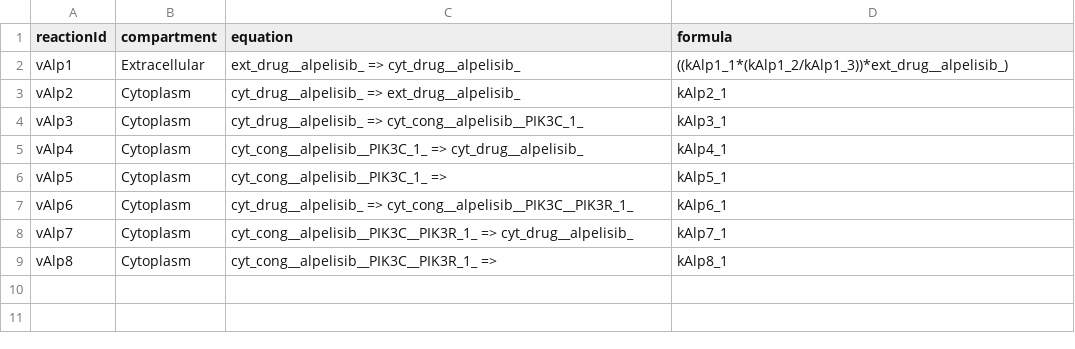
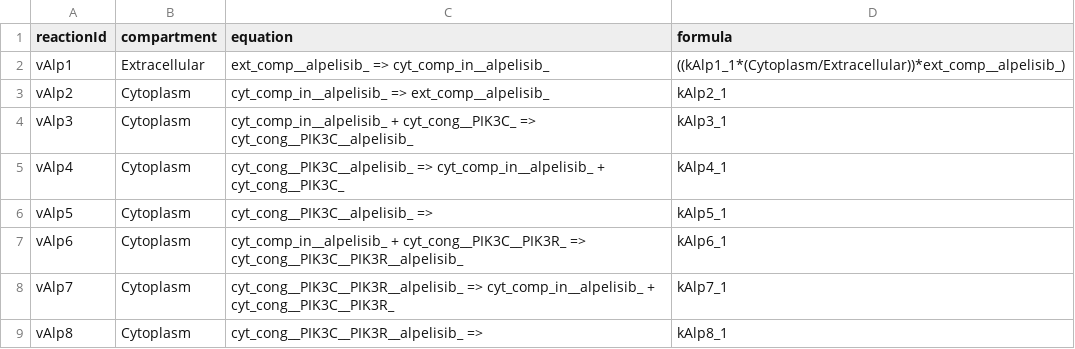
Before and after one commit to SPARCED/Version2, a TSV file: models/official/2025/data/alpelisib/ratelaws.tsv, drawn as a sheet.

Commit message:
Fix alpelisib model
Fix equations
Fix species names
Replace constant parameters by compartments names

```diff
--- a/models/official/2025/data/alpelisib/ratelaws.tsv
+++ b/models/official/2025/data/alpelisib/ratelaws.tsv
@@ -1,9 +1,9 @@
 reactionId	compartment	equation	formula
-vAlp1	Extracellular	ext_drug__alpelisib_ => cyt_drug__alpelisib_	((kAlp1_1*(kAlp1_2/kAlp1_3))*ext_drug__alpelisib_)	
-vAlp2	Cytoplasm	cyt_drug__alpelisib_ => ext_drug__alpelisib_	kAlp2_1
-vAlp3	Cytoplasm	cyt_drug__alpelisib_ => cyt_cong__alpelisib__PIK3C_1_	kAlp3_1
-vAlp4	Cytoplasm	cyt_cong__alpelisib__PIK3C_1_ => cyt_drug__alpelisib_	kAlp4_1
-vAlp5	Cytoplasm	cyt_cong__alpelisib__PIK3C_1_ =>	kAlp5_1
-vAlp6	Cytoplasm	cyt_drug__alpelisib_ => cyt_cong__alpelisib__PIK3C__PIK3R_1_	kAlp6_1
-vAlp7	Cytoplasm	cyt_cong__alpelisib__PIK3C__PIK3R_1_ => cyt_drug__alpelisib_	kAlp7_1
-vAlp8	Cytoplasm	cyt_cong__alpelisib__PIK3C__PIK3R_1_ =>	kAlp8_1
+vAlp1	Extracellular	ext_comp__alpelisib_ => cyt_comp_in__alpelisib_	((kAlp1_1*(Cytoplasm/Extracellular))*ext_comp__alpelisib_)	
+vAlp2	Cytoplasm	cyt_comp_in__alpelisib_ => ext_comp__alpelisib_	kAlp2_1
+vAlp3	Cytoplasm	cyt_comp_in__alpelisib_ + cyt_cong__PIK3C_ => cyt_cong__PIK3C__alpelisib_	kAlp3_1
+vAlp4	Cytoplasm	cyt_cong__PIK3C__alpelisib_ => cyt_comp_in__alpelisib_ + cyt_cong__PIK3C_	kAlp4_1
+vAlp5	Cytoplasm	cyt_cong__PIK3C__alpelisib_ =>	kAlp5_1
+vAlp6	Cytoplasm	cyt_comp_in__alpelisib_ + cyt_cong__PIK3C__PIK3R_ => cyt_cong__PIK3C__PIK3R__alpelisib_	kAlp6_1
+vAlp7	Cytoplasm	cyt_cong__PIK3C__PIK3R__alpelisib_ => cyt_comp_in__alpelisib_ + cyt_cong__PIK3C__PIK3R_	kAlp7_1
+vAlp8	Cytoplasm	cyt_cong__PIK3C__PIK3R__alpelisib_ =>	kAlp8_1
```
Also changed, not shown: models/official/2025/data/alpelisib/parameters.tsv, models/official/2027/data/alpelisib/parameters.tsv, 8 other files.
